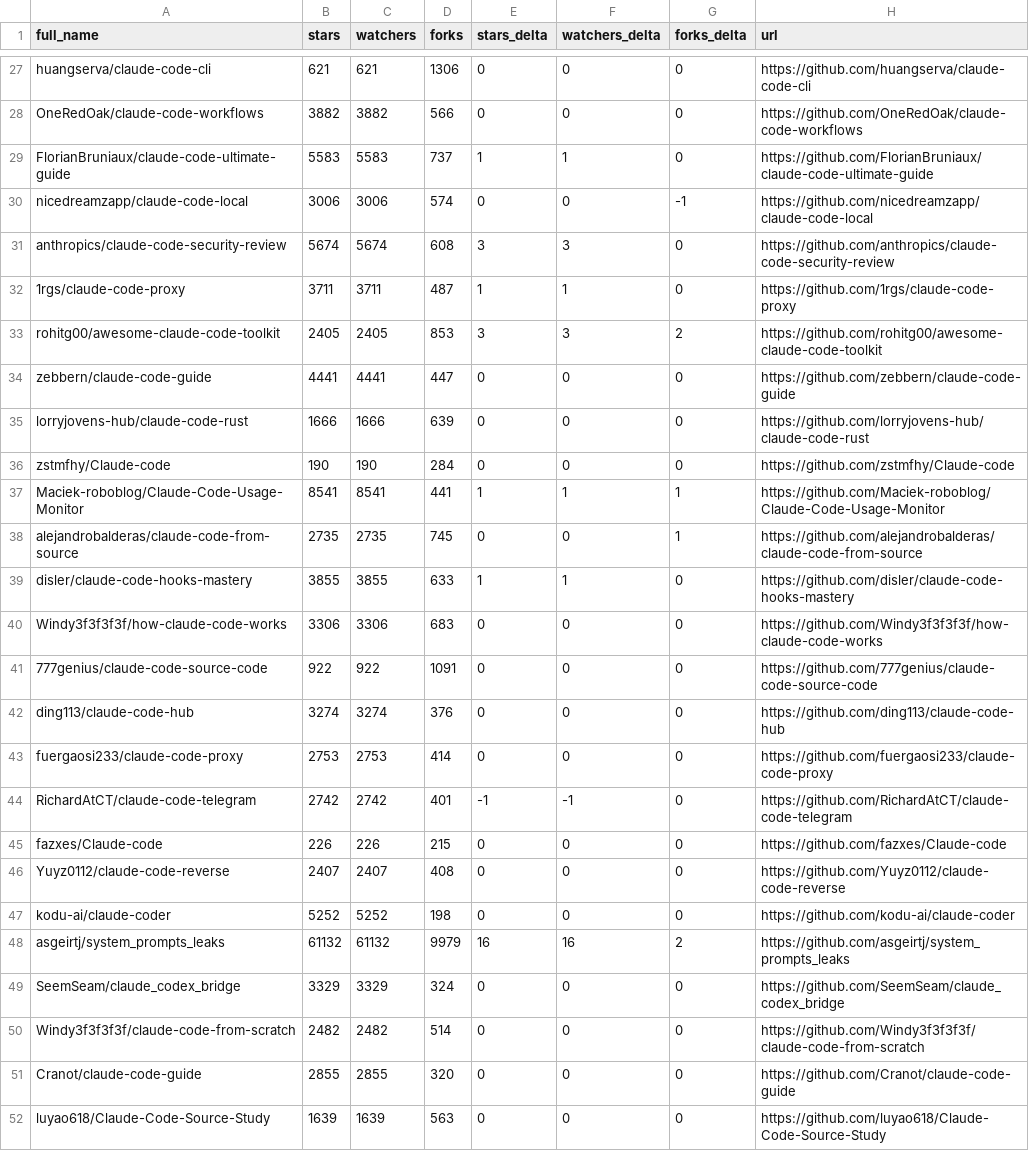
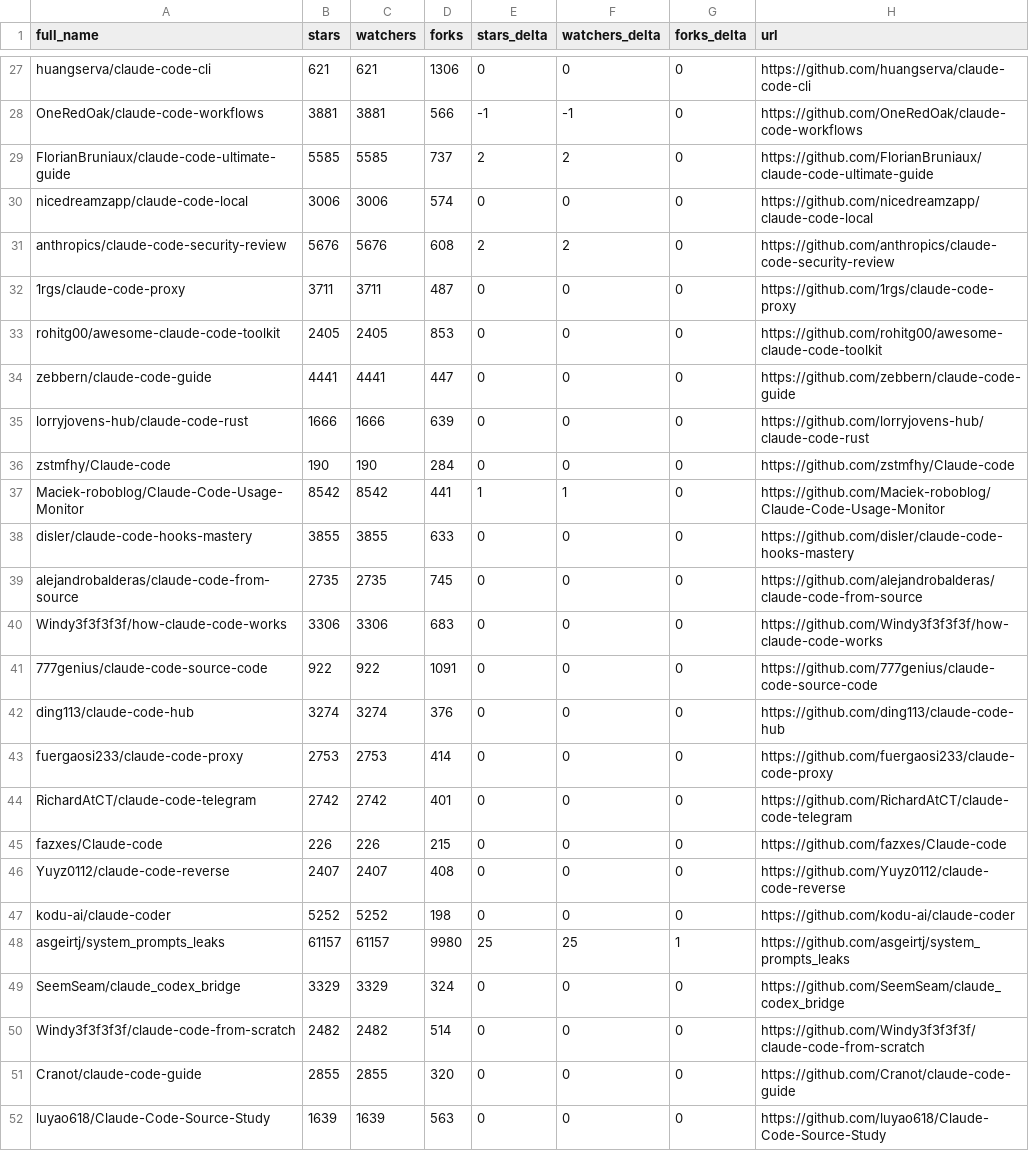
Before and after one commit to kxz2002/awesome-claude-code, a CSV file: data/repo-ticker.csv, drawn as a sheet; only a part is shown, gaps mark what is left out; removed rows and columns are numbered as before the commit, all else as after; the diff covers the shown part only; the diff names each change by its address in the sheet, - before the commit and + after, or states it on an @@ line.

```diff
--- a/data/repo-ticker.csv
+++ b/data/repo-ticker.csv
-B28 (stars): 3882
+B28 (stars): 3881
-C28 (watchers): 3882
+C28 (watchers): 3881
-E28 (stars_delta): 0
+E28 (stars_delta): -1
-F28 (watchers_delta): 0
+F28 (watchers_delta): -1
-B29 (stars): 5583
+B29 (stars): 5585
-C29 (watchers): 5583
+C29 (watchers): 5585
-E29 (stars_delta): 1
+E29 (stars_delta): 2
-F29 (watchers_delta): 1
+F29 (watchers_delta): 2
-G30 (forks_delta): -1
+G30 (forks_delta): 0
-B31 (stars): 5674
+B31 (stars): 5676
-C31 (watchers): 5674
+C31 (watchers): 5676
-E31 (stars_delta): 3
+E31 (stars_delta): 2
-F31 (watchers_delta): 3
+F31 (watchers_delta): 2
-E32 (stars_delta): 1
+E32 (stars_delta): 0
-F32 (watchers_delta): 1
+F32 (watchers_delta): 0
-E33 (stars_delta): 3
+E33 (stars_delta): 0
-F33 (watchers_delta): 3
+F33 (watchers_delta): 0
-G33 (forks_delta): 2
+G33 (forks_delta): 0
-B37 (stars): 8541
+B37 (stars): 8542
-C37 (watchers): 8541
+C37 (watchers): 8542
-G37 (forks_delta): 1
+G37 (forks_delta): 0
+row 38: disler/claude-code-hooks-mastery | 3855 | 3855 | 633 | 0 | 0 | 0 | https://github.com/disler/claude-code-hooks-mastery
-G39 (forks_delta): 1
+G39 (forks_delta): 0
-row 39: disler/claude-code-hooks-mastery | 3855 | 3855 | 633 | 1 | 1 | 0 | https://github.com/disler/claude-code-hooks-mastery
-E44 (stars_delta): -1
+E44 (stars_delta): 0
-F44 (watchers_delta): -1
+F44 (watchers_delta): 0
-B48 (stars): 61132
+B48 (stars): 61157
-C48 (watchers): 61132
+C48 (watchers): 61157
-D48 (forks): 9979
+D48 (forks): 9980
-E48 (stars_delta): 16
+E48 (stars_delta): 25
-F48 (watchers_delta): 16
+F48 (watchers_delta): 25
-G48 (forks_delta): 2
+G48 (forks_delta): 1
```
Also changed, not shown: 3 added rows, 3 removed rows, 1 moved row and 101 edited cells elsewhere in this file, 4 other files.
